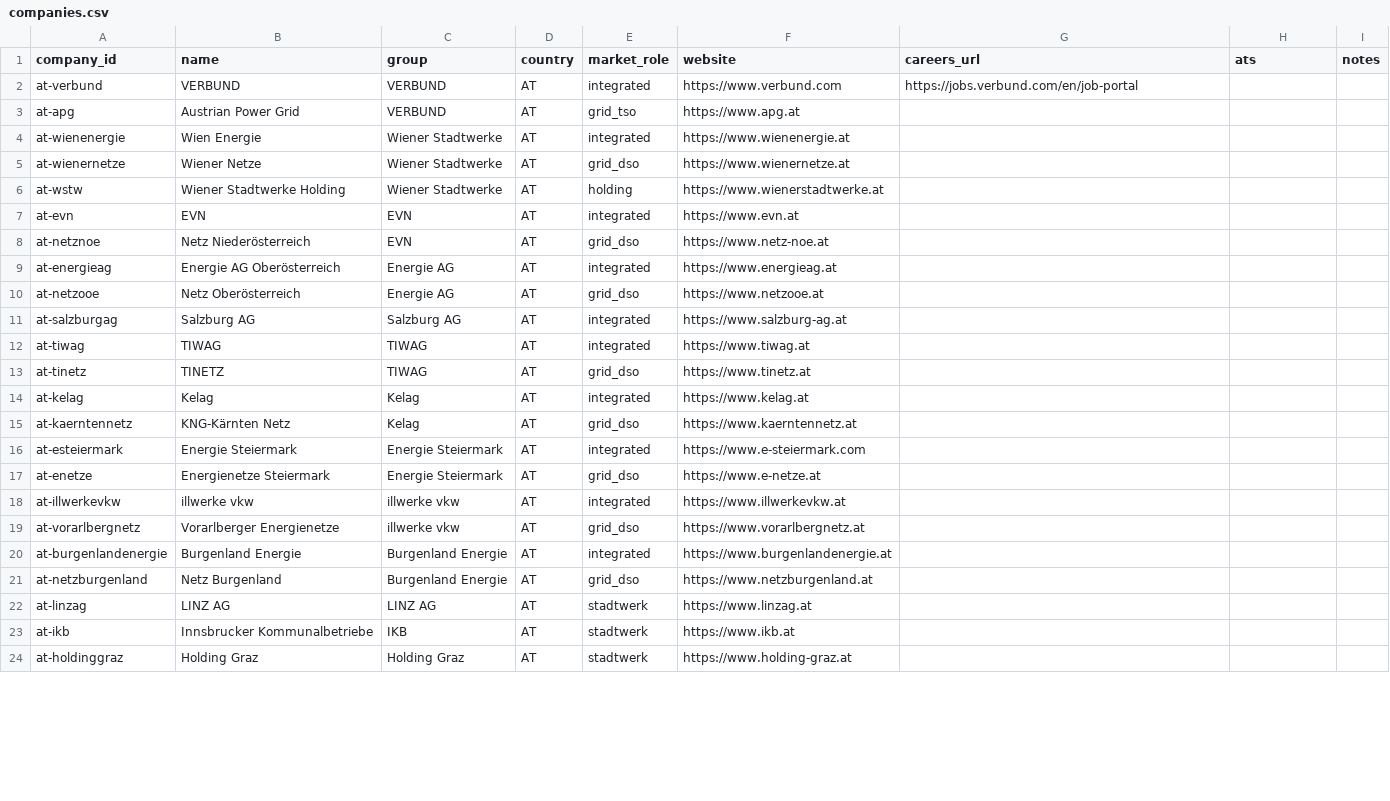
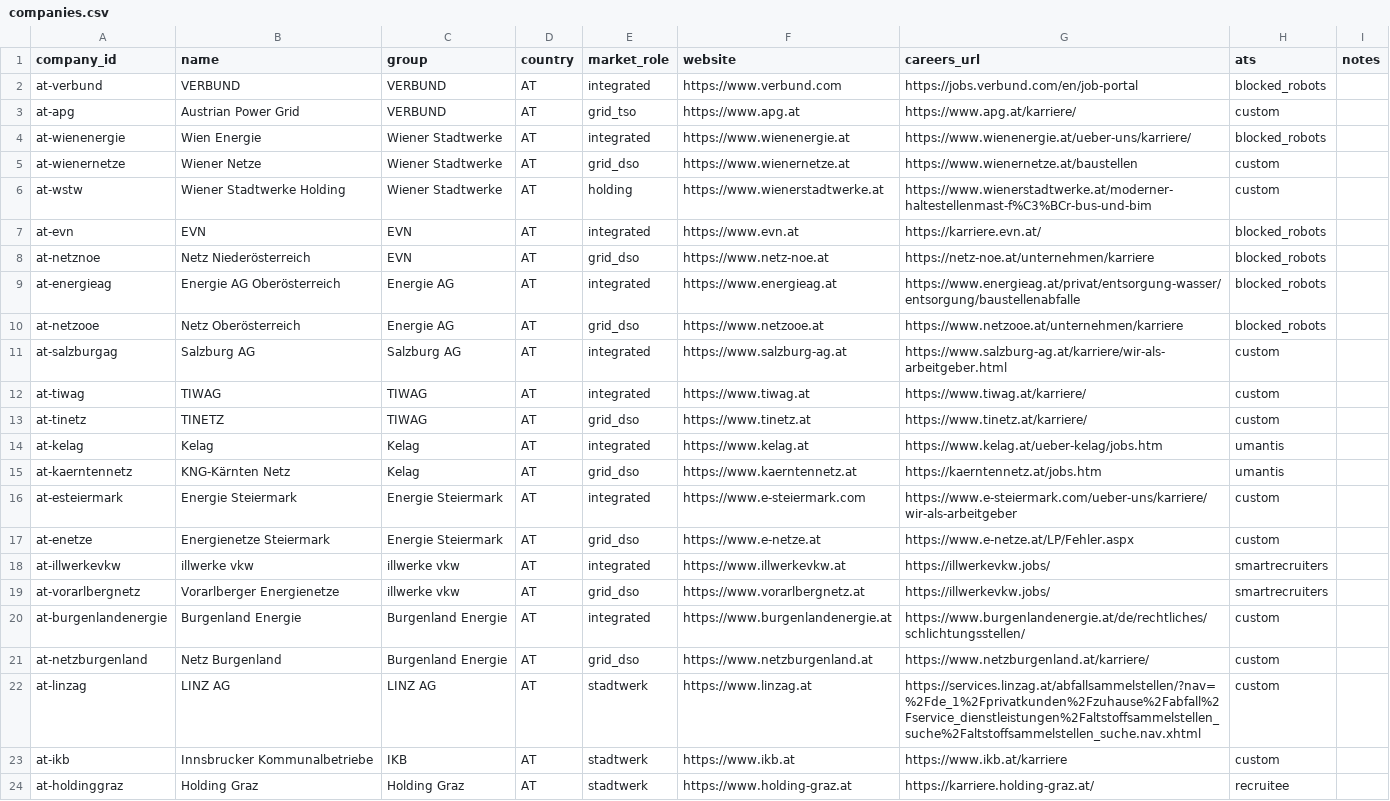
Before and after one commit to davenport22acc/energy-ai-index, a CSV file: data/seed/companies.csv, drawn as a sheet; only a part is shown; the diff covers the shown part only.

```diff
--- a/data/seed/companies.csv
+++ b/data/seed/companies.csv
@@ -1,24 +1,24 @@
 company_id,name,group,country,market_role,website,careers_url,ats,notes
-at-verbund,VERBUND,VERBUND,AT,integrated,https://www.verbund.com,https://jobs.verbund.com/en/job-portal,,
-at-apg,Austrian Power Grid,VERBUND,AT,grid_tso,https://www.apg.at,,,
-at-wienenergie,Wien Energie,Wiener Stadtwerke,AT,integrated,https://www.wienenergie.at,,,
-at-wienernetze,Wiener Netze,Wiener Stadtwerke,AT,grid_dso,https://www.wienernetze.at,,,
-at-wstw,Wiener Stadtwerke Holding,Wiener Stadtwerke,AT,holding,https://www.wienerstadtwerke.at,,,
-at-evn,EVN,EVN,AT,integrated,https://www.evn.at,,,
-at-netznoe,Netz Niederösterreich,EVN,AT,grid_dso,https://www.netz-noe.at,,,
-at-energieag,Energie AG Oberösterreich,Energie AG,AT,integrated,https://www.energieag.at,,,
-at-netzooe,Netz Oberösterreich,Energie AG,AT,grid_dso,https://www.netzooe.at,,,
-at-salzburgag,Salzburg AG,Salzburg AG,AT,integrated,https://www.salzburg-ag.at,,,
-at-tiwag,TIWAG,TIWAG,AT,integrated,https://www.tiwag.at,,,
-at-tinetz,TINETZ,TIWAG,AT,grid_dso,https://www.tinetz.at,,,
-at-kelag,Kelag,Kelag,AT,integrated,https://www.kelag.at,,,
-at-kaerntennetz,KNG-Kärnten Netz,Kelag,AT,grid_dso,https://www.kaerntennetz.at,,,
-at-esteiermark,Energie Steiermark,Energie Steiermark,AT,integrated,https://www.e-steiermark.com,,,
-at-enetze,Energienetze Steiermark,Energie Steiermark,AT,grid_dso,https://www.e-netze.at,,,
-at-illwerkevkw,illwerke vkw,illwerke vkw,AT,integrated,https://www.illwerkevkw.at,,,
-at-vorarlbergnetz,Vorarlberger Energienetze,illwerke vkw,AT,grid_dso,https://www.vorarlbergnetz.at,,,
-at-burgenlandenergie,Burgenland Energie,Burgenland Energie,AT,integrated,https://www.burgenlandenergie.at,,,
-at-netzburgenland,Netz Burgenland,Burgenland Energie,AT,grid_dso,https://www.netzburgenland.at,,,
-at-linzag,LINZ AG,LINZ AG,AT,stadtwerk,https://www.linzag.at,,,
-at-ikb,Innsbrucker Kommunalbetriebe,IKB,AT,stadtwerk,https://www.ikb.at,,,
-at-holdinggraz,Holding Graz,Holding Graz,AT,stadtwerk,https://www.holding-graz.at,,,
+at-verbund,VERBUND,VERBUND,AT,integrated,https://www.verbund.com,https://jobs.verbund.com/en/job-portal,blocked_robots,
+at-apg,Austrian Power Grid,VERBUND,AT,grid_tso,https://www.apg.at,https://www.apg.at/karriere/,custom,
+at-wienenergie,Wien Energie,Wiener Stadtwerke,AT,integrated,https://www.wienenergie.at,https://www.wienenergie.at/ueber-uns/karriere/,blocked_robots,
+at-wienernetze,Wiener Netze,Wiener Stadtwerke,AT,grid_dso,https://www.wienernetze.at,https://www.wienernetze.at/baustellen,custom,
+at-wstw,Wiener Stadtwerke Holding,Wiener Stadtwerke,AT,holding,https://www.wienerstadtwerke.at,https://www.wienerstadtwerke.at/moderner-haltestellenmast-f%C3%BCr-bus-und-bim,custom,
+at-evn,EVN,EVN,AT,integrated,https://www.evn.at,https://karriere.evn.at/,blocked_robots,
+at-netznoe,Netz Niederösterreich,EVN,AT,grid_dso,https://www.netz-noe.at,https://netz-noe.at/unternehmen/karriere,blocked_robots,
+at-energieag,Energie AG Oberösterreich,Energie AG,AT,integrated,https://www.energieag.at,https://www.energieag.at/privat/entsorgung-wasser/entsorgung/baustellenabfalle,blocked_robots,
+at-netzooe,Netz Oberösterreich,Energie AG,AT,grid_dso,https://www.netzooe.at,https://www.netzooe.at/unternehmen/karriere,blocked_robots,
+at-salzburgag,Salzburg AG,Salzburg AG,AT,integrated,https://www.salzburg-ag.at,https://www.salzburg-ag.at/karriere/wir-als-arbeitgeber.html,custom,
+at-tiwag,TIWAG,TIWAG,AT,integrated,https://www.tiwag.at,https://www.tiwag.at/karriere/,custom,
+at-tinetz,TINETZ,TIWAG,AT,grid_dso,https://www.tinetz.at,https://www.tinetz.at/karriere/,custom,
+at-kelag,Kelag,Kelag,AT,integrated,https://www.kelag.at,https://www.kelag.at/ueber-kelag/jobs.htm,umantis,
+at-kaerntennetz,KNG-Kärnten Netz,Kelag,AT,grid_dso,https://www.kaerntennetz.at,https://kaerntennetz.at/jobs.htm,umantis,
+at-esteiermark,Energie Steiermark,Energie Steiermark,AT,integrated,https://www.e-steiermark.com,https://www.e-steiermark.com/ueber-uns/karriere/wir-als-arbeitgeber,custom,
+at-enetze,Energienetze Steiermark,Energie Steiermark,AT,grid_dso,https://www.e-netze.at,https://www.e-netze.at/LP/Fehler.aspx,custom,
+at-illwerkevkw,illwerke vkw,illwerke vkw,AT,integrated,https://www.illwerkevkw.at,https://illwerkevkw.jobs/,smartrecruiters,
+at-vorarlbergnetz,Vorarlberger Energienetze,illwerke vkw,AT,grid_dso,https://www.vorarlbergnetz.at,https://illwerkevkw.jobs/,smartrecruiters,
+at-burgenlandenergie,Burgenland Energie,Burgenland Energie,AT,integrated,https://www.burgenlandenergie.at,https://www.burgenlandenergie.at/de/rechtliches/schlichtungsstellen/,custom,
+at-netzburgenland,Netz Burgenland,Burgenland Energie,AT,grid_dso,https://www.netzburgenland.at,https://www.netzburgenland.at/karriere/,custom,
+at-linzag,LINZ AG,LINZ AG,AT,stadtwerk,https://www.linzag.at,https://services.linzag.at/abfallsammelstellen/?nav=%2Fde_1%2Fprivatkunden%2Fzuhause%2Fabfall%2Fservice_dienstleistungen%2Faltstoffsammelstellen_suche%2Faltstoffsammelstellen_suche.nav.xhtml,custom,
+at-ikb,Innsbrucker Kommunalbetriebe,IKB,AT,stadtwerk,https://www.ikb.at,https://www.ikb.at/karriere,custom,
+at-holdinggraz,Holding Graz,Holding Graz,AT,stadtwerk,https://www.holding-graz.at,https://karriere.holding-graz.at/,recruitee,
```
Also changed, not shown: 12 edited cells elsewhere in this file, 1 other file.
